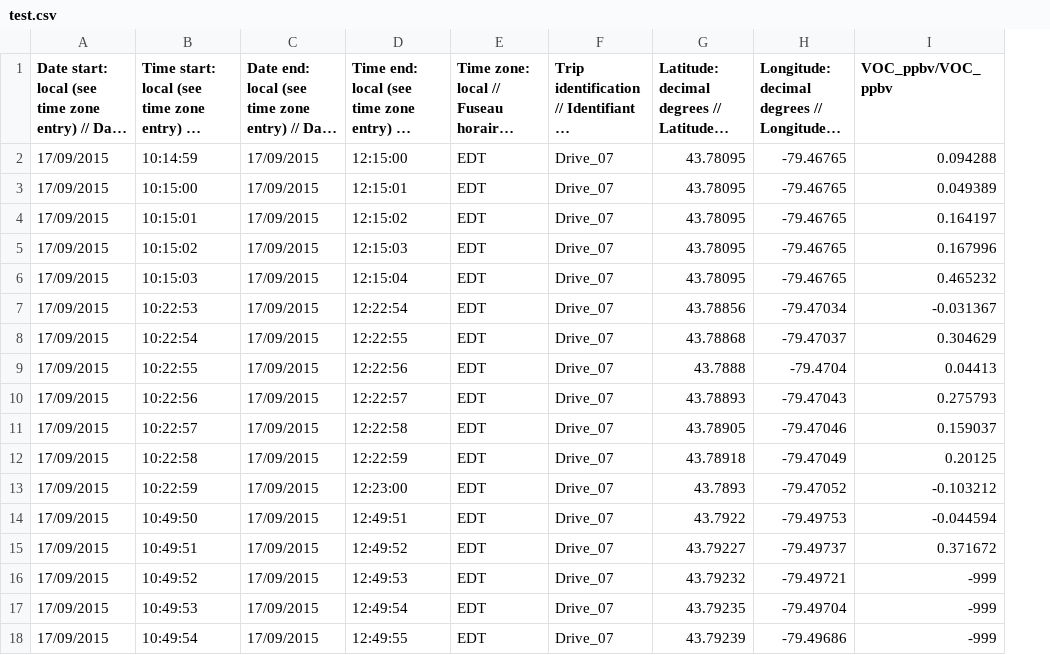
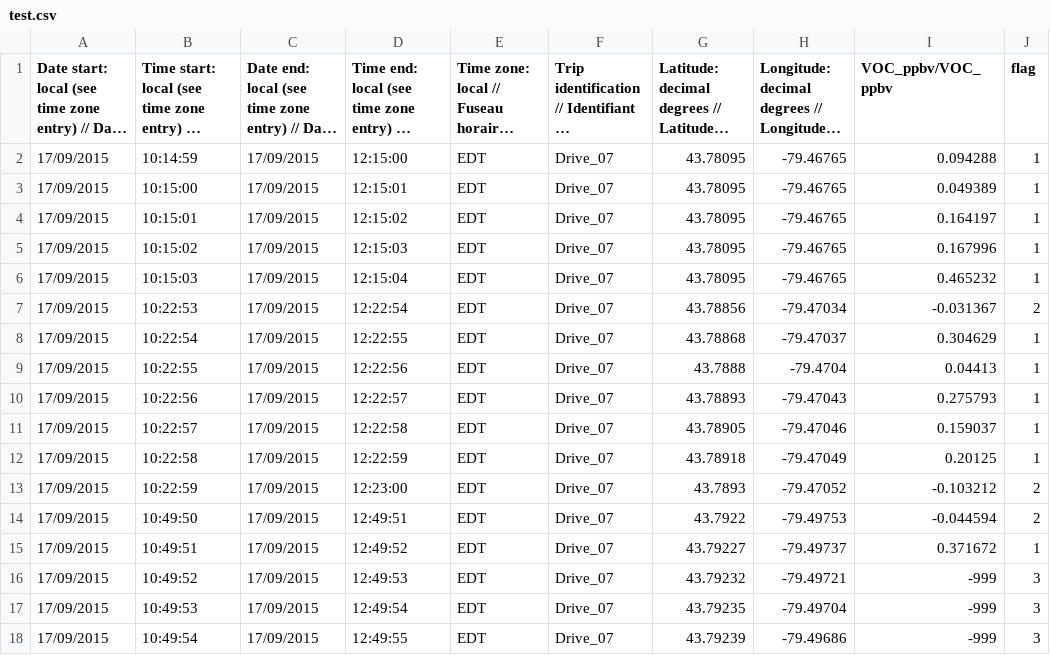
Before and after one commit to razarauf/canueTest, a CSV file: test.csv, drawn as a sheet; long unchanged cells end in …; the diff names each change by its address in the sheet, - before the commit and + after, or states it on an @@ line.

Commit message:
Final clean and test

```diff
--- a/test.csv
+++ b/test.csv
+column J (flag), rows 2-18: 1 | 1 | 1 | 1 | 1 | 2 | 1 | 1 | 1 | 1 | 1 | 2 | 2 | 1 | 3 | 3 | 3
```
Also changed, not shown: 2 other files.
